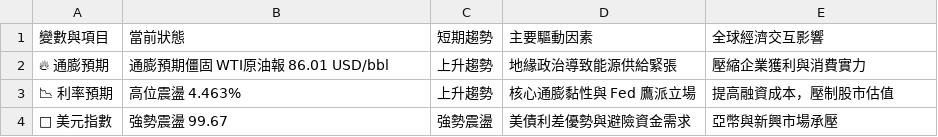
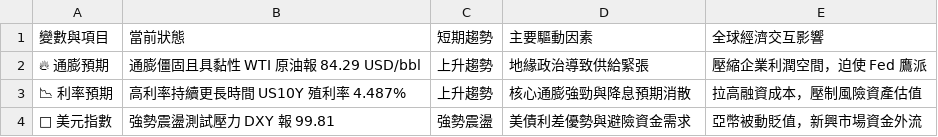
Before and after one commit to soga52-rgb/macro-dashboard, a CSV file: macro_analysis.csv, drawn as a sheet.

```diff
--- a/macro_analysis.csv
+++ b/macro_analysis.csv
@@ -1,4 +1,4 @@
 變數與項目,當前狀態,短期趨勢,主要驅動因素,全球經濟交互影響
-🔥 通膨預期,通膨預期僵固 WTI原油報 86.01 USD/bbl,上升趨勢,地緣政治導致能源供給緊張,壓縮企業獲利與消費實力
-📉 利率預期,高位震盪 4.463%,上升趨勢,核心通膨黏性與 Fed 鷹派立場,提高融資成本，壓制股市估值
-🦅 美元指數,強勢震盪 99.67,強勢震盪,美債利差優勢與避險資金需求,亞幣與新興市場承壓
+🔥 通膨預期,通膨僵固且具黏性 WTI 原油報 84.29 USD/bbl,上升趨勢,地緣政治導致供給緊張,壓縮企業利潤空間，迫使 Fed 鷹派
+📉 利率預期,高利率持續更長時間 US10Y 殖利率 4.487%,上升趨勢,核心通膨強勁與降息預期消散,拉高融資成本，壓制風險資產估值
+🦅 美元指數,強勢震盪測試壓力 DXY 報 99.81,強勢震盪,美債利差優勢與避險資金需求,亞幣被動貶值，新興市場資金外流
```
Also changed, not shown: 3 other files.
